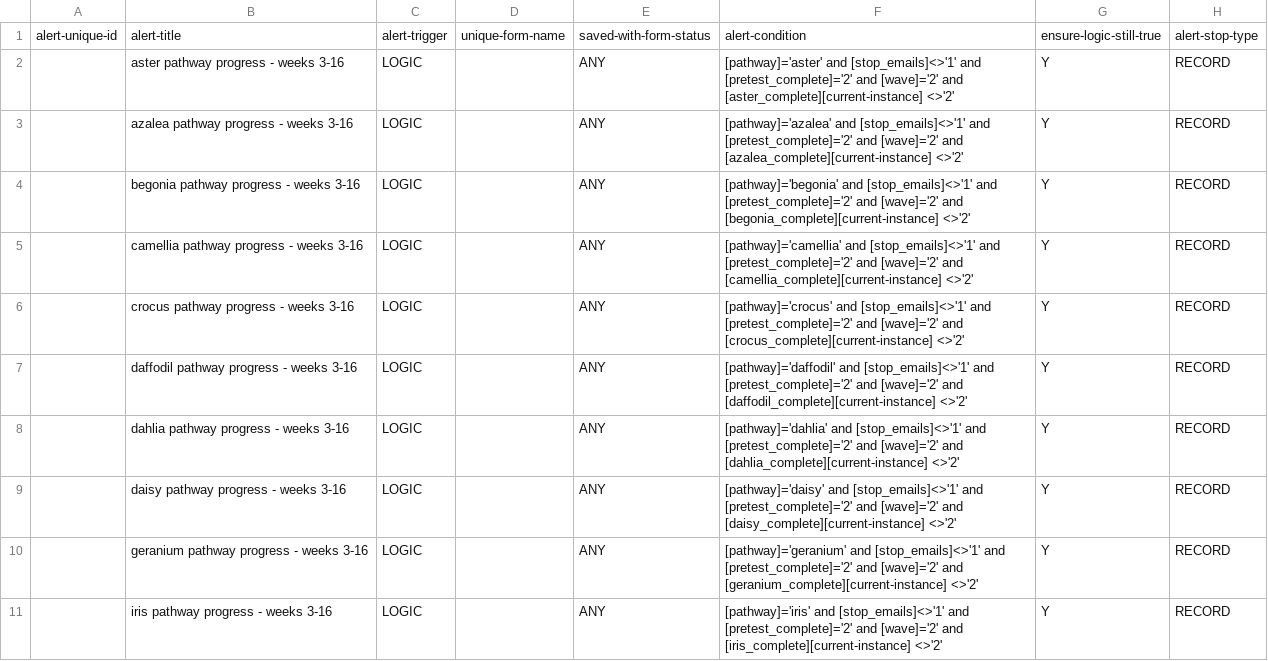
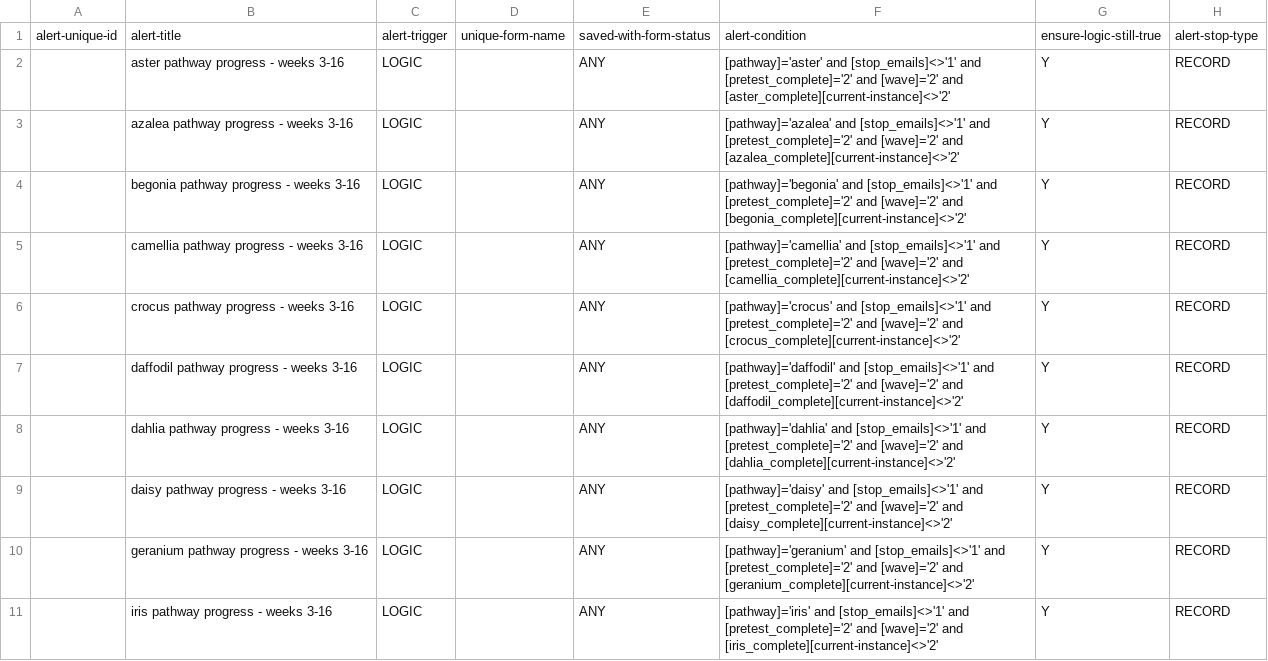
Before and after one commit to arcus/NALMS_Not_Another_LMS, a CSV file: progress_alerts.csv, drawn as a sheet; only a part is shown; the diff covers the shown part only; the diff names each change by its address in the sheet, - before the commit and + after, or states it on an @@ line.

```diff
--- a/progress_alerts.csv
+++ b/progress_alerts.csv
-F2: …[wave]='2' and [aster_complete][current-instance] <>'2'
+F2: …[wave]='2' and [aster_complete][current-instance]<>'2'
-F3: …[wave]='2' and [azalea_complete][current-instance] <>'2'
+F3: …[wave]='2' and [azalea_complete][current-instance]<>'2'
-F4: …[wave]='2' and [begonia_complete][current-instance] <>'2'
+F4: …[wave]='2' and [begonia_complete][current-instance]<>'2'
-F5: …[wave]='2' and [camellia_complete][current-instance] <>'2'
+F5: …[wave]='2' and [camellia_complete][current-instance]<>'2'
-F6: …[wave]='2' and [crocus_complete][current-instance] <>'2'
+F6: …[wave]='2' and [crocus_complete][current-instance]<>'2'
-F7: …[wave]='2' and [daffodil_complete][current-instance] <>'2'
+F7: …[wave]='2' and [daffodil_complete][current-instance]<>'2'
-F8: …[wave]='2' and [dahlia_complete][current-instance] <>'2'
+F8: …[wave]='2' and [dahlia_complete][current-instance]<>'2'
-F9: …[wave]='2' and [daisy_complete][current-instance] <>'2'
+F9: …[wave]='2' and [daisy_complete][current-instance]<>'2'
-F10: …[wave]='2' and [geranium_complete][current-instance] <>'2'
+F10: …[wave]='2' and [geranium_complete][current-instance]<>'2'
-F11: …[wave]='2' and [iris_complete][current-instance] <>'2'
+F11: …[wave]='2' and [iris_complete][current-instance]<>'2'
```
Also changed, not shown: 9 edited cells elsewhere in this file, 1 other file.
